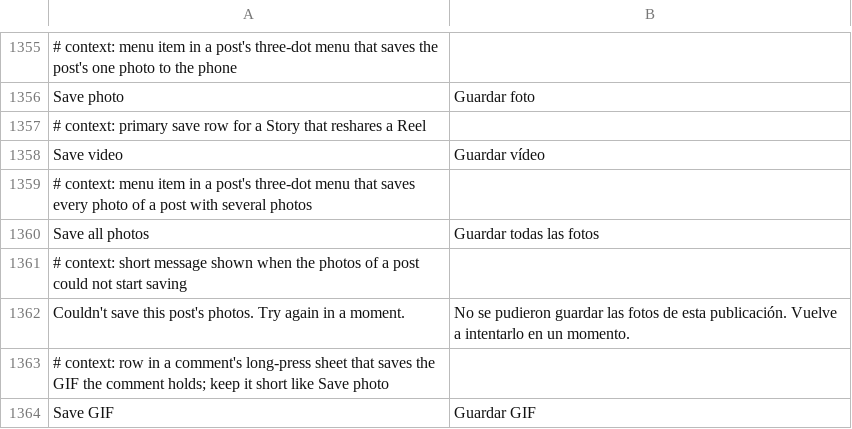
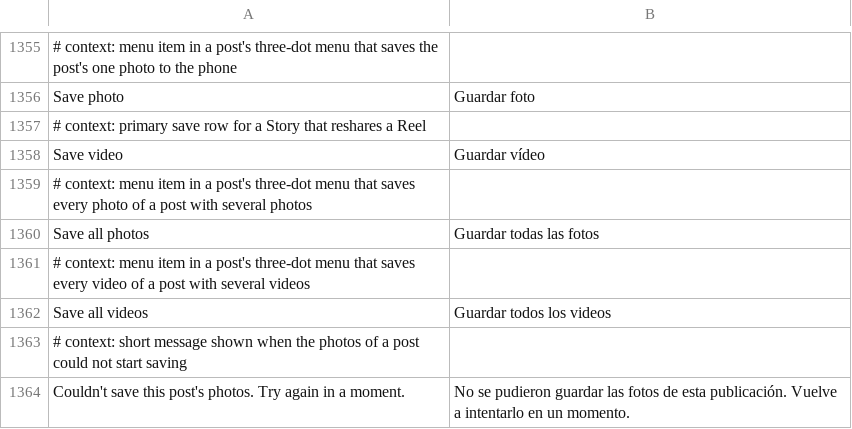
Before and after one commit to SysAdminDoc/HushFacebook, a TSV file: extensions/shared/library/src/main/l10n/es.tsv, drawn as a sheet; only a part is shown, gaps mark what is left out; the shorter side is filled out with more unchanged rows; the diff names each change by its address in the sheet, - before the commit and + after, or states it on an @@ line.

```diff
--- a/extensions/shared/library/src/main/l10n/es.tsv
+++ b/extensions/shared/library/src/main/l10n/es.tsv
+row 1361: # context: menu item in a post's three-dot menu that saves every video of a post with several videos
+row 1362: Save all videos | Guardar todos los videos
```
Also changed, not shown: extensions/shared/library/src/main/l10n/de.tsv, extensions/shared/library/src/main/l10n/pt-rBR.tsv, 27 other files.
